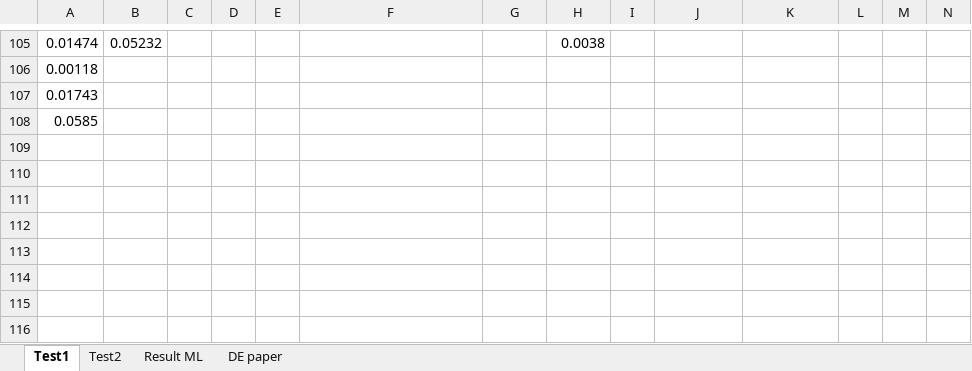
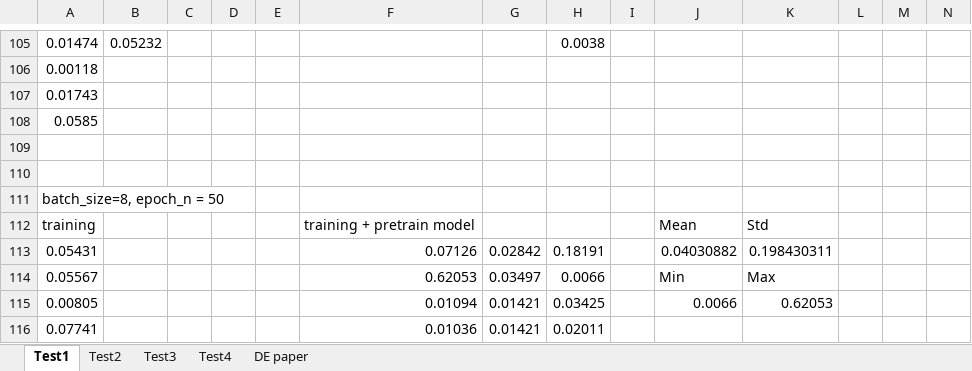
Before and after one commit to YuTing-Fang1999/ACKLEY-Turing-UI, an Excel workbook: ML實驗.xlsx, sheet Test1, drawn as a sheet; only a part is shown, gaps mark what is left out; values as stored, in another font and other column widths than the file's, no borders; charts and pictures not drawn; rows hold the shown columns only; the diff names each change by its address in the sheet, - before the commit and + after, or states it on an @@ line.

```diff
--- a/ML實驗.xlsx (sheet Test1)
+++ b/ML實驗.xlsx (sheet Test1)
-sheet tab: Result ML
+sheet tab: Test3
+sheet tab: Test4
+row 109: (empty)
+row 110: (empty)
+row 111: batch_size=8, epoch_n = 50
+row 112: training |  |  |  |  | training + pretrain model |  |  |  | Mean | Std
+row 113: 0.05431 |  |  |  |  | 0.07126 | 0.02842 | 0.18191 |  | 0.04030882 | 0.198430311
+row 114: 0.05567 |  |  |  |  | 0.62053 | 0.03497 | 0.0066 |  | Min | Max
+row 115: 0.00805 |  |  |  |  | 0.01094 | 0.01421 | 0.03425 |  | 0.0066 | 0.62053
+row 116: 0.07741 |  |  |  |  | 0.01036 | 0.01421 | 0.02011
```
Also changed, not shown: sheet Test2, charts or pictures, 4 other files.
